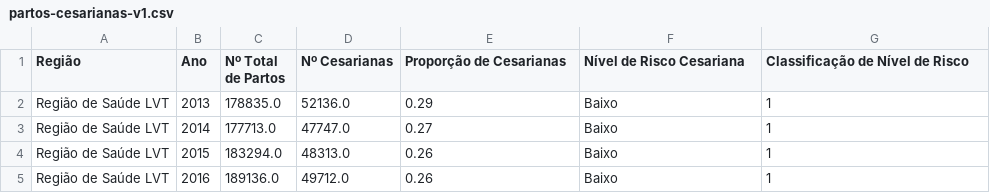
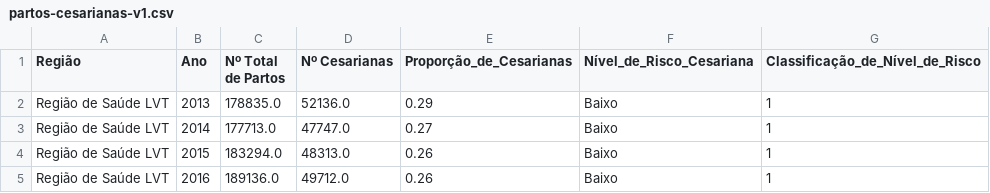
Before and after one commit to altonFreitas/projetoMTAD-partos-e-cesarianas, a CSV file: partos-cesarianas-v1.csv, drawn as a sheet; only a part is shown.

Commit message:
atualização de ficheiro

```diff
--- a/partos-cesarianas-v1.csv
+++ b/partos-cesarianas-v1.csv
@@ -1,2 +1,2 @@
-Região,Ano,Nº Total de Partos,Nº Cesarianas,Proporção de Cesarianas,Nível de Risco Cesariana,Classificação de Nível de Risco
+Região,Ano,Nº Total de Partos,Nº Cesarianas,Proporção_de_Cesarianas,Nível_de_Risco_Cesariana,Classificação_de_Nível_de_Risco
 Região de Saúde LVT,2013,178835.0,52136.0,0.29,Baixo,1
```
